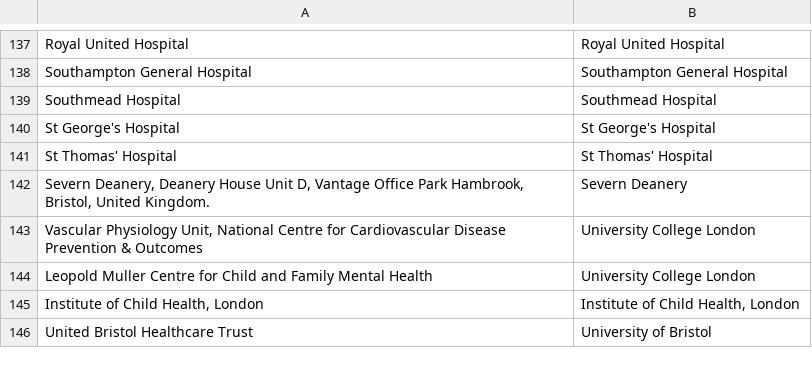
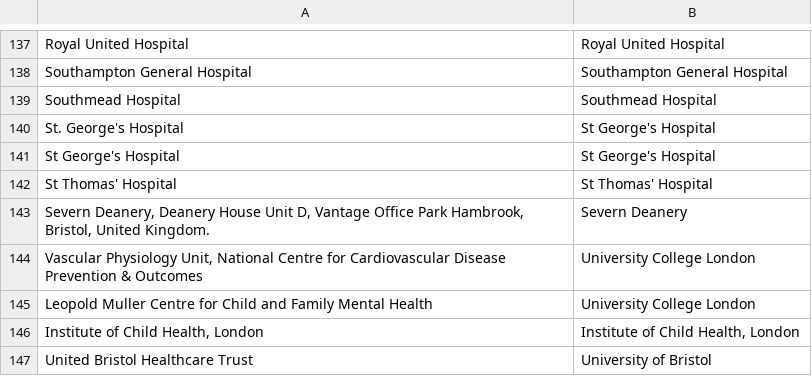
Before and after one commit to OllyButters/puma, a CSV file: config/institute_cleaning.csv, drawn as a sheet; only a part is shown, gaps mark what is left out; the diff names each change by its address in the sheet, - before the commit and + after, or states it on an @@ line.

Commit message:
St George's Hospital,St George's Hospital

```diff
--- a/config/institute_cleaning.csv
+++ b/config/institute_cleaning.csv
+row 140: St. George's Hospital | St George's Hospital
```
